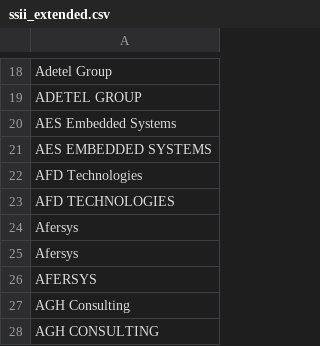
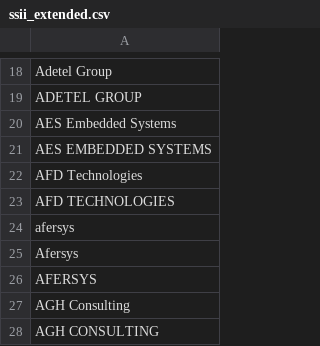
Before and after one commit to yoannsculo/emploi, a CSV file: ssii/ssii_extended.csv, drawn as a sheet; only a part is shown, gaps mark what is left out.

Commit message:
oops

```diff
--- a/ssii/ssii_extended.csv
+++ b/ssii/ssii_extended.csv
@@ -23,3 +23,3 @@ AFD Technologies
 AFD TECHNOLOGIES
-Afersys
+afersys
 Afersys
```
